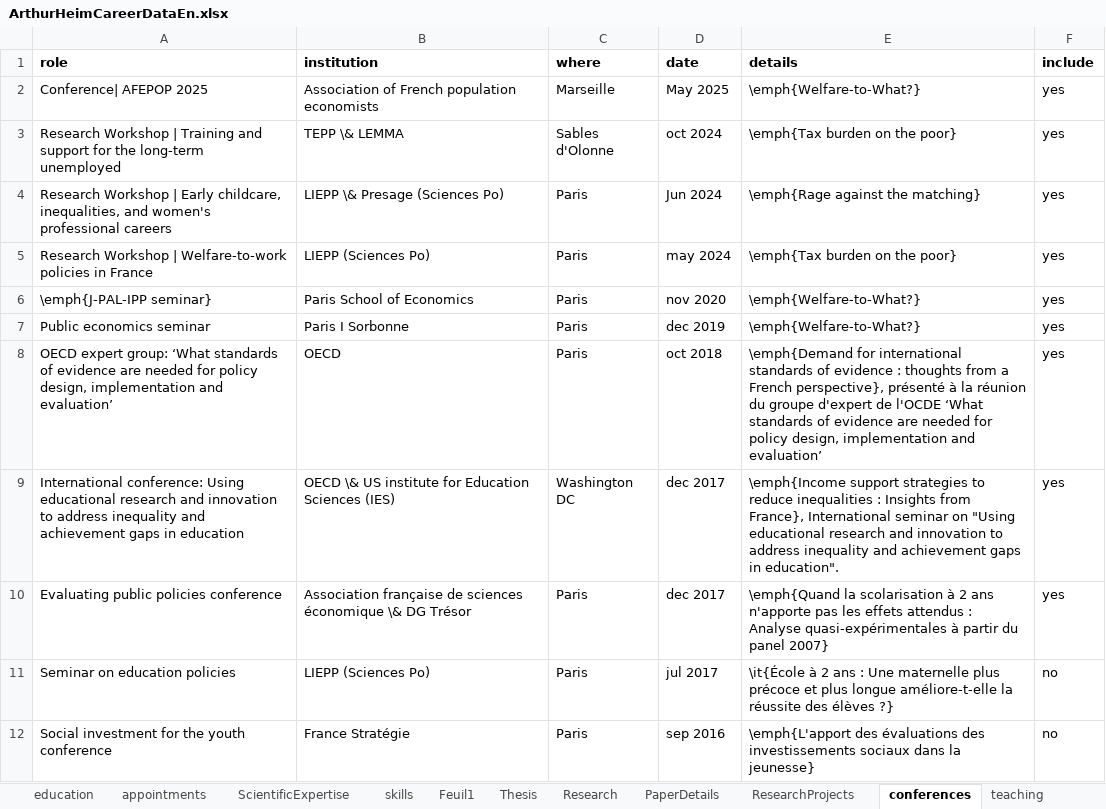
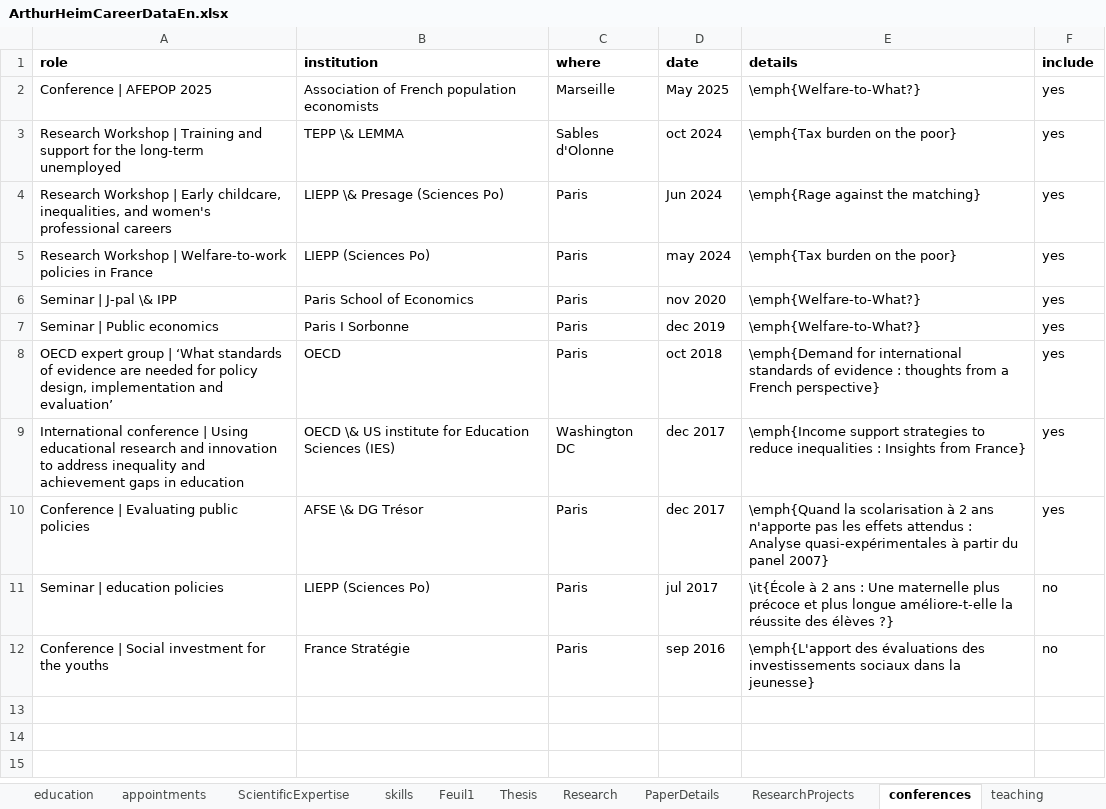
Before and after one commit to arthurheim/Data_DrivenResume, an Excel workbook: Data/ArthurHeimCareerDataEn.xlsx, sheet conferences, drawn as a sheet; values as stored, in another font and other column widths than the file's, no borders; the diff names each change by its address in the sheet, - before the commit and + after, or states it on an @@ line.

```diff
--- a/Data/ArthurHeimCareerDataEn.xlsx (sheet conferences)
+++ b/Data/ArthurHeimCareerDataEn.xlsx (sheet conferences)
-A2 (role): Conference| AFEPOP 2025
+A2 (role): Conference | AFEPOP 2025
-A6 (role): \emph{J-PAL-IPP seminar}
+A6 (role): Seminar | J-pal \& IPP
-A7 (role): Public economics seminar
+A7 (role): Seminar | Public economics
-A8 (role): OECD expert group: ‘What standards…
+A8 (role): OECD expert group | ‘What standards…
-E8 (details): …a French perspective}, présenté à la réunion du groupe d'expert de l'OCDE ‘What standards of evidence are needed for policy design, implementation and evaluation’
+E8 (details): …a French perspective}
-A9 (role): International conference: Using educational…
+A9 (role): International conference | Using educational…
-E9 (details): …Insights from France}, International seminar on "Using educational research and innovation to address inequality and achievement gaps in education".
+E9 (details): …Insights from France}
-A10 (role): Evaluating public policies conference
+A10 (role): Conference | Evaluating public policies
-B10 (institution): Association française de sciences économique \& DG Trésor
+B10 (institution): AFSE \& DG Trésor
-A11 (role): Seminar on education policies
+A11 (role): Seminar | education policies
-A12 (role): Social investment for the youth conference
+A12 (role): Conference | Social investment for the youths
```
Also changed, not shown: Data/ArthurHeimCareerDataFr.xlsx, 2 other files.
